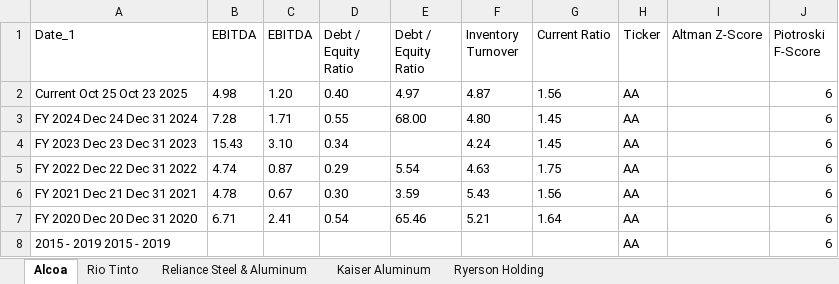
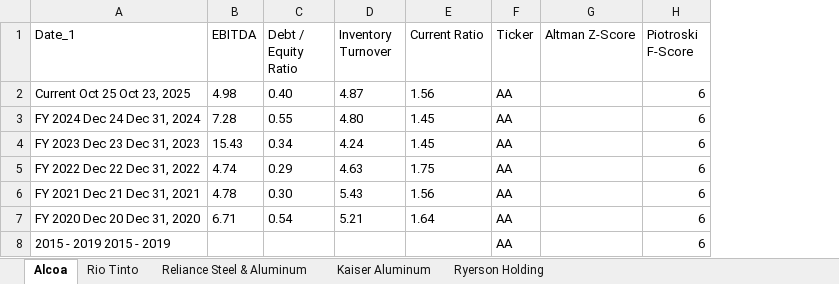
Before and after one commit to nanamiih/stock-risk-scores, an Excel workbook: Stock_Risk_Scores.xlsx, sheet Alcoa, drawn as a sheet; values as stored, in another font and other column widths than the file's, no borders; the diff names each change by its address in the sheet, - before the commit and + after, or states it on an @@ line.

```diff
--- a/Stock_Risk_Scores.xlsx (sheet Alcoa)
+++ b/Stock_Risk_Scores.xlsx (sheet Alcoa)
-column C (EBITDA), rows 2-7: 1.20 | 1.71 | 3.10 | 0.87 | 0.67 | 2.41
-column E (Debt / Equity Ratio), rows 2-7: 4.97 | 68.00 |  | 5.54 | 3.59 | 65.46
-A2 (Date_1): Current Oct 25 Oct 23 2025
+A2 (Date_1): Current Oct 25 Oct 23, 2025
-A3 (Date_1): FY 2024 Dec 24 Dec 31 2024
+A3 (Date_1): FY 2024 Dec 24 Dec 31, 2024
-A4 (Date_1): FY 2023 Dec 23 Dec 31 2023
+A4 (Date_1): FY 2023 Dec 23 Dec 31, 2023
-A5 (Date_1): FY 2022 Dec 22 Dec 31 2022
+A5 (Date_1): FY 2022 Dec 22 Dec 31, 2022
-A6 (Date_1): FY 2021 Dec 21 Dec 31 2021
+A6 (Date_1): FY 2021 Dec 21 Dec 31, 2021
-A7 (Date_1): FY 2020 Dec 20 Dec 31 2020
+A7 (Date_1): FY 2020 Dec 20 Dec 31, 2020
```
Also changed, not shown: sheet Reliance Steel & Aluminum, sheet Kaiser Aluminum, sheet Rio Tinto, sheet Ryerson Holding.
